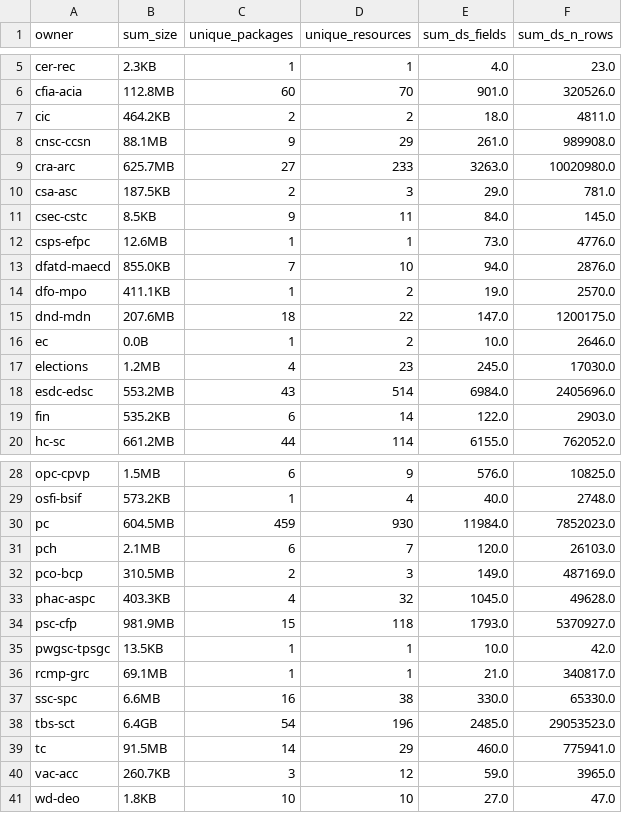
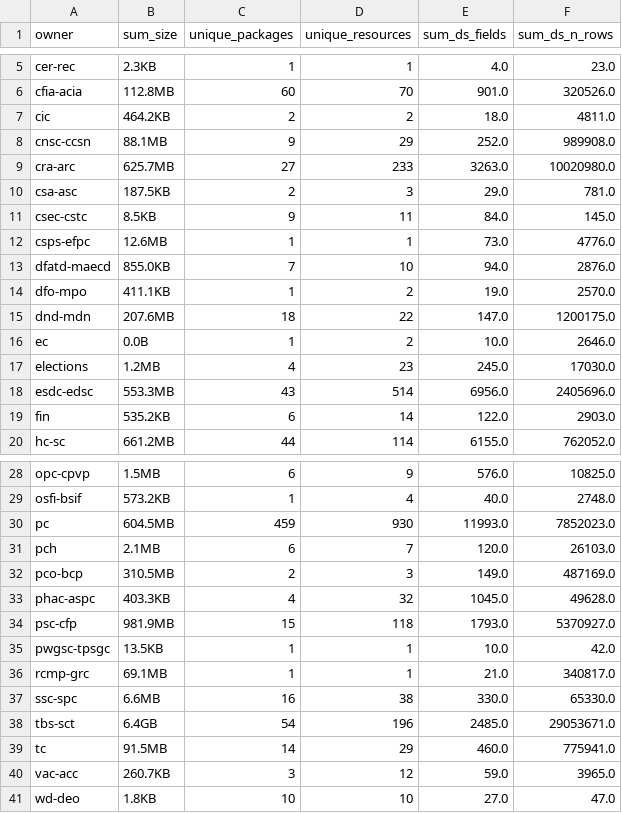
Before and after one commit to PatLittle/analytics-corporate-reporting, a CSV file: datastore_tracker/org_stats.csv, drawn as a sheet; only a part is shown, gaps mark what is left out.

```diff
--- a/datastore_tracker/org_stats.csv
+++ b/datastore_tracker/org_stats.csv
@@ -7,3 +7,3 @@ cfia-acia,112.8MB,60,70,901.0,320526.0
 cic,464.2KB,2,2,18.0,4811.0
-cnsc-ccsn,88.1MB,9,29,261.0,989908.0
+cnsc-ccsn,88.1MB,9,29,252.0,989908.0
 cra-arc,625.7MB,27,233,3263.0,10020980.0
@@ -17,3 +17,3 @@ ec,0.0B,1,2,10.0,2646.0
 elections,1.2MB,4,23,245.0,17030.0
-esdc-edsc,553.2MB,43,514,6984.0,2405696.0
+esdc-edsc,553.3MB,43,514,6956.0,2405696.0
 fin,535.2KB,6,14,122.0,2903.0
@@ -29,3 +29,3 @@ opc-cpvp,1.5MB,6,9,576.0,10825.0
 osfi-bsif,573.2KB,1,4,40.0,2748.0
-pc,604.5MB,459,930,11984.0,7852023.0
+pc,604.5MB,459,930,11993.0,7852023.0
 pch,2.1MB,6,7,120.0,26103.0
@@ -37,3 +37,3 @@ rcmp-grc,69.1MB,1,1,21.0,340817.0
 ssc-spc,6.6MB,16,38,330.0,65330.0
-tbs-sct,6.4GB,54,196,2485.0,29053523.0
+tbs-sct,6.4GB,54,196,2485.0,29053671.0
 tc,91.5MB,14,29,460.0,775941.0
```
Also changed, not shown: datastore_tracker/DS_num_tracker.csv, 1 other file.
